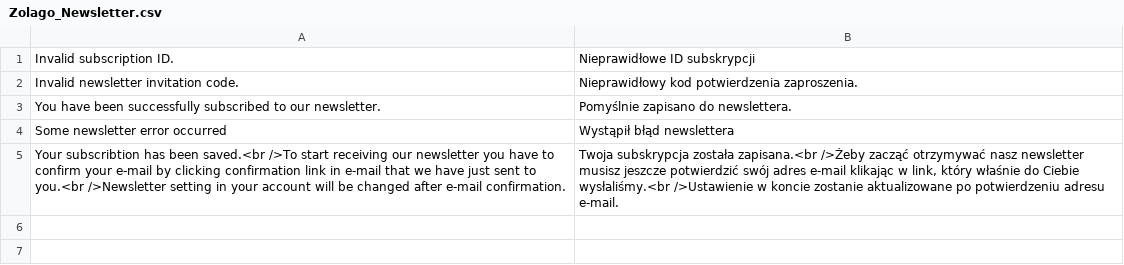
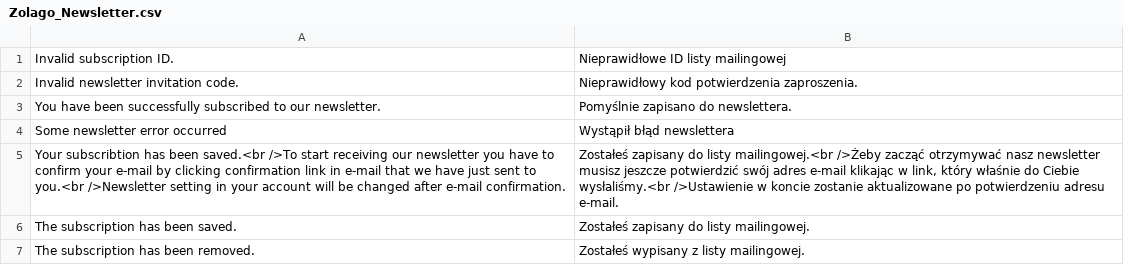
Before and after one commit to stanislawantoniak/maax, a CSV file: app/locale/pl_PL/Zolago_Newsletter.csv, drawn as a sheet.

Commit message:
fix messages refs#774

```diff
--- a/app/locale/pl_PL/Zolago_Newsletter.csv
+++ b/app/locale/pl_PL/Zolago_Newsletter.csv
@@ -1,2 +1,2 @@
-"Invalid subscription ID.","Nieprawidłowe ID subskrypcji"
+"Invalid subscription ID.","Nieprawidłowe ID listy mailingowej"
 "Invalid newsletter invitation code.","Nieprawidłowy kod potwierdzenia zaproszenia."
@@ -4,2 +4,4 @@
 "Some newsletter error occurred","Wystąpił błąd newslettera"
-"Your subscribtion has been saved.<br />To start receiving our newsletter you have to confirm your e-mail by clicking confirmation link in e-mail that we have just sent to you.<br />Newsletter setting in your account will be changed after e-mail confirmation.","Twoja subskrypcja została zapisana.<br />Żeby zacząć otrzymywać nasz newsletter musisz jeszcze potwierdzić swój adres e-mail klikając w link, który właśnie do Ciebie wysłaliśmy.<br />Ustawienie w koncie zostanie aktualizowane po potwierdzeniu adresu e-mail."
+"Your subscribtion has been saved.<br />To start receiving our newsletter you have to confirm your e-mail by clicking confirmation link in e-mail that we have just sent to you.<br />Newsletter setting in your account will be changed after e-mail confirmation.","Zostałeś zapisany do listy mailingowej.<br />Żeby zacząć otrzymywać nasz newsletter musisz jeszcze potwierdzić swój adres e-mail klikając w link, który właśnie do Ciebie wysłaliśmy.<br />Ustawienie w koncie zostanie aktualizowane po potwierdzeniu adresu e-mail."
+"The subscription has been saved.","Zostałeś zapisany do listy mailingowej."
+"The subscription has been removed.","Zostałeś wypisany z listy mailingowej."
```
